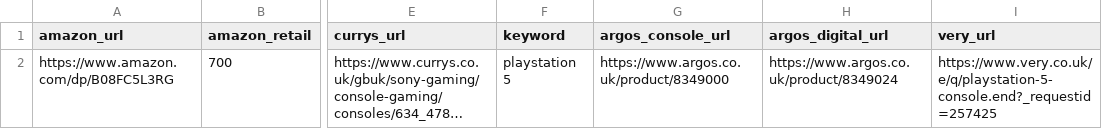
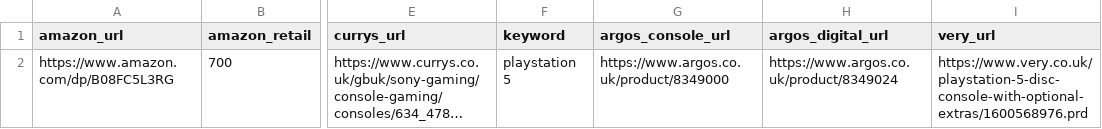
Before and after one commit to AnastasisPap/Monitors, a CSV file: Monitors/info.csv, drawn as a sheet; only a part is shown, gaps mark what is left out; long unchanged cells end in …; the diff names each change by its address in the sheet, - before the commit and + after, or states it on an @@ line.

Commit message:
Fixed very monitor

```diff
--- a/Monitors/info.csv
+++ b/Monitors/info.csv
-I2 (very_url): https://www.very.co.uk/e/q/playstation-5-console.end?_requestid=257425
+I2 (very_url): https://www.very.co.uk/playstation-5-disc-console-with-optional-extras/1600568976.prd
```
Also changed, not shown: 2 other files.
